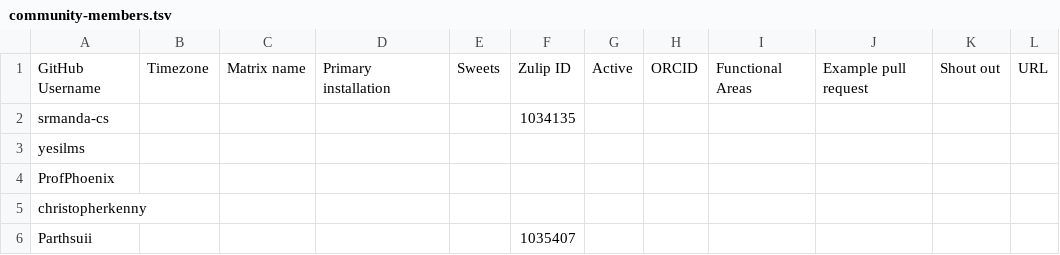
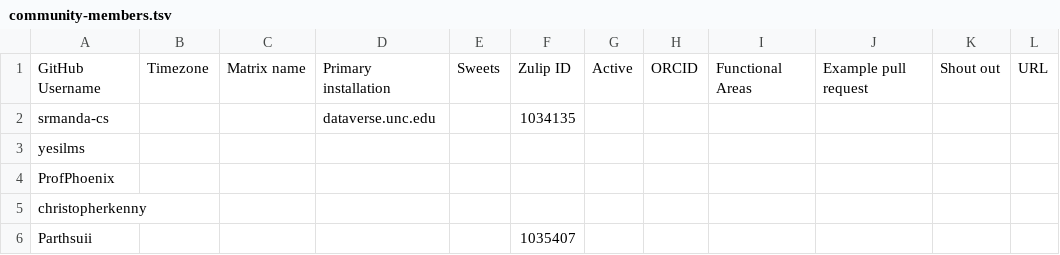
Before and after one commit to gdcc/people.dataverse.org, a TSV file: data/community-members.tsv, drawn as a sheet; only a part is shown; the diff names each change by its address in the sheet, - before the commit and + after, or states it on an @@ line.

```diff
--- a/data/community-members.tsv
+++ b/data/community-members.tsv
-D2: (empty)
+D2: dataverse.unc.edu
```
Also changed, not shown: 1 other file.
